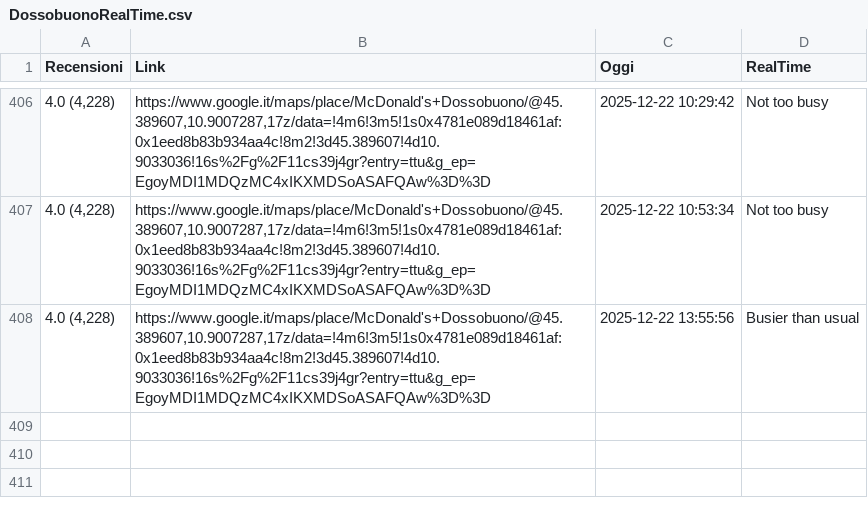
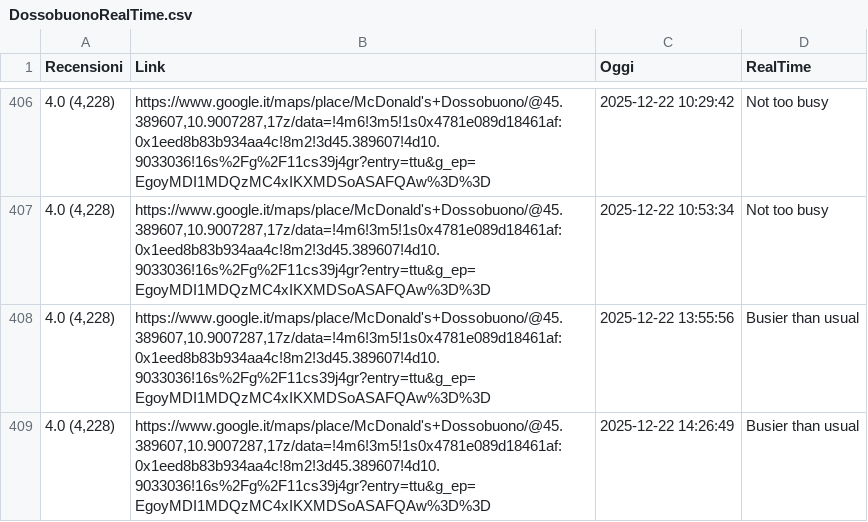
Before and after one commit to Salma001-it/McDossobuonoRealTimeScraper, a CSV file: DossobuonoRealTime.csv, drawn as a sheet; only a part is shown, gaps mark what is left out; the diff names each change by its address in the sheet, - before the commit and + after, or states it on an @@ line.

```diff
--- a/DossobuonoRealTime.csv
+++ b/DossobuonoRealTime.csv
+row 409: 4.0 (4,228) | https://www.google.it/maps/place/McDonald's+Dossobuono/@45.389607,10.9007287,17z/data=!4m6!3m5!1s0x4781e089d18461af:0x1eed8b83b934aa4c!8m2!3d45.389607!4d10.9033036!16s%2Fg%2F11cs39j4gr?entry=ttu&g_ep=EgoyMDI1MDQzMC4xIKXMDSoASAFQAw%3D%3D | 2025-12-22 14:26:49 | Busier than usual
```
